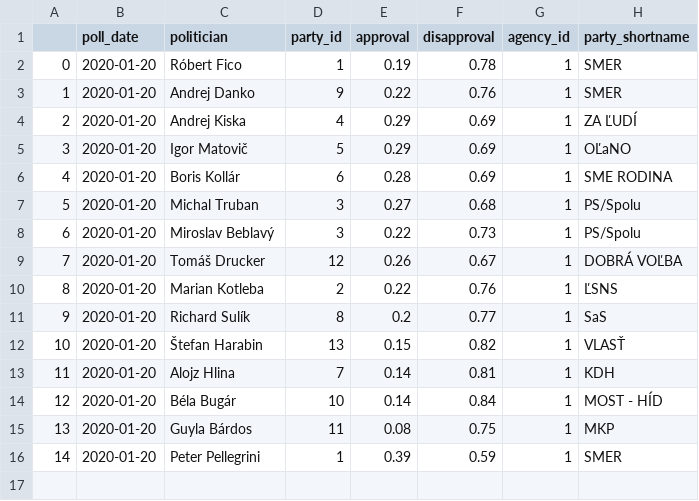
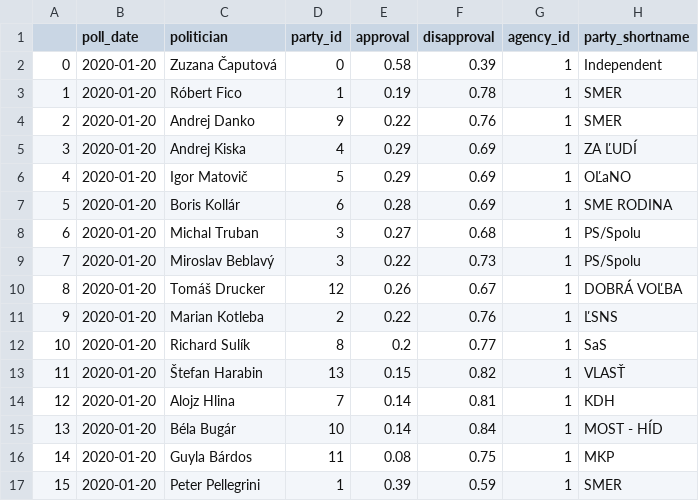
Before and after one commit to kollmich/mandaty-data, a CSV file: output/data_politicians.csv, drawn as a sheet; addresses are those after the commit; the diff names each change by its address in the sheet, - before the commit and + after, or states it on an @@ line.

```diff
--- a/output/data_politicians.csv
+++ b/output/data_politicians.csv
+row 2: 0 | 2020-01-20 | Zuzana Čaputová | 0 | 0.58 | 0.39 | 1 | Independent
@@ column A renumbered from row 3 down @@
```
Also changed, not shown: output/data_mandaty.csv, 3 other files.
